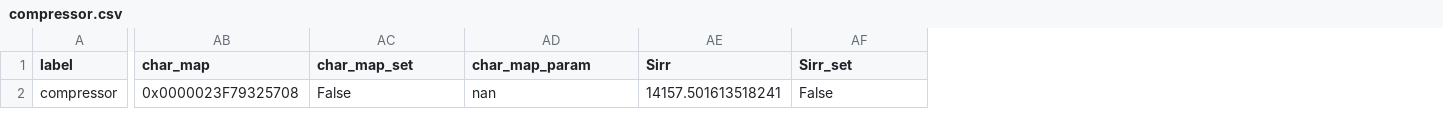
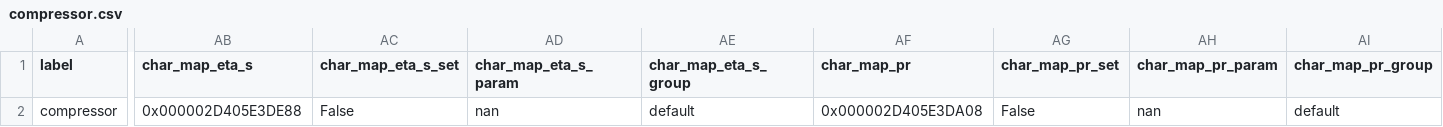
Before and after one commit to maltefritz/SWSH, a CSV file: Anlagenmodelle/lt-hp/hp_water/components/compressor.csv, drawn as a sheet; only a part is shown, gaps mark what is left out; removed rows and columns are numbered as before the commit, all else as after; the diff covers the shown part only; the diff names each change by its address in the sheet, - before the commit and + after, or states it on an @@ line.

```diff
--- a/Anlagenmodelle/lt-hp/hp_water/components/compressor.csv
+++ b/Anlagenmodelle/lt-hp/hp_water/components/compressor.csv
-column AB (char_map), row 2: 0x0000023F79325708
+column AB (char_map_eta_s), row 2: 0x000002D405E3DE88
-column AE (Sirr), row 2: 14157.501613518241
+column AE (char_map_eta_s_group), row 2: default
+column AF (char_map_pr), row 2: 0x000002D405E3DA08
+column AH (char_map_pr_param), row 2: nan
+column AI (char_map_pr_group), row 2: default
-AC1: char_map_set
+AC1: char_map_eta_s_set
-AD1: char_map_param
+AD1: char_map_eta_s_param
-AG1: Sirr_set
+AG1: char_map_pr_set
```
Also changed, not shown: 7 edited cells elsewhere in this file, Anlagenmodelle/lt-hp/hp_water/components/char_map.csv, Anlagenmodelle/lt-hp/hp_water/components/condenser.csv, 9 other files.
